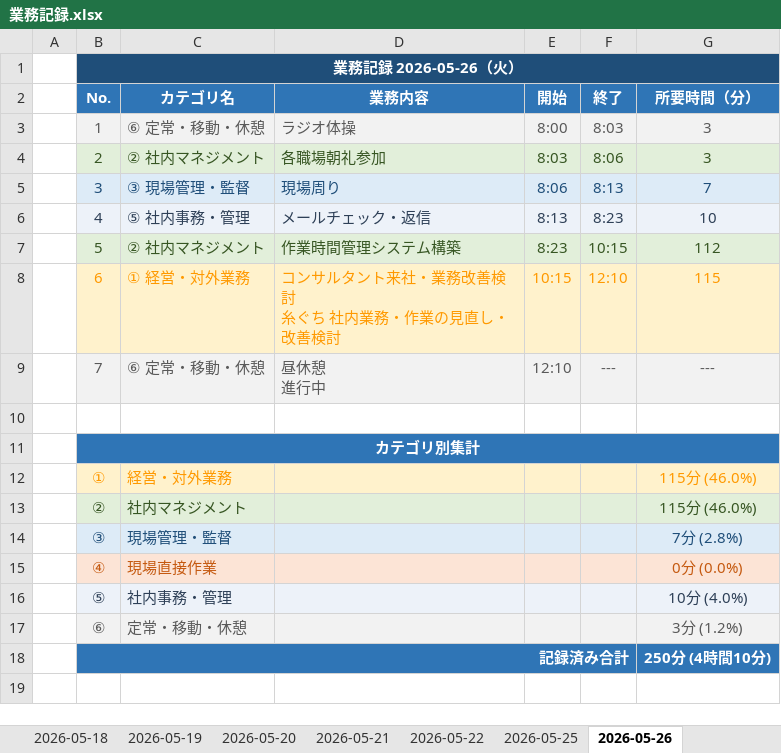
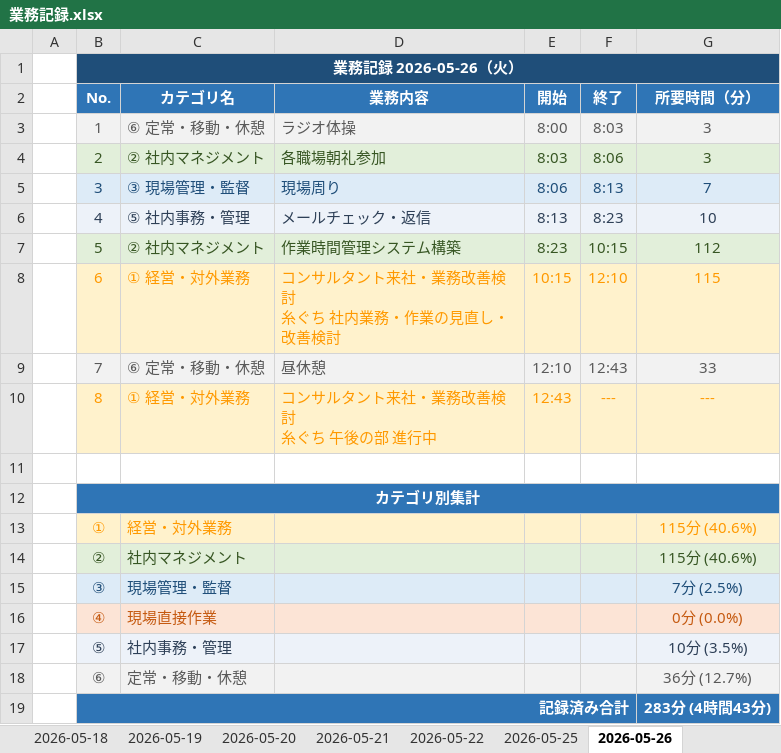
Before and after one commit to mitani38/kanagata-app, an Excel workbook: 業務記録.xlsx, sheet 2026-05-26, drawn as a sheet; values as stored, in another font and other column widths than the file's, no borders; addresses are those after the commit; ↵ is a line break in a cell; the diff names each change by its address in the sheet, - before the commit and + after, or states it on an @@ line.

```diff
--- a/業務記録.xlsx (sheet 2026-05-26)
+++ b/業務記録.xlsx (sheet 2026-05-26)
-D9 (業務内容): 昼休憩 ↵ 進行中
+D9 (業務内容): 昼休憩
-F9 (終了): ---
+F9 (終了): 12:43
-G9 (所要時間（分）): ---
+G9 (所要時間（分）): 33
+row 10:  | 8 | ① 経営・対外業務 | コンサルタント来社・業務改善検討 ↵ 糸ぐち 午後の部 進行中 | 12:43 | --- | ---
-G13:G14 (所要時間（分）): 115分 (46.0%)
+G13:G14 (所要時間（分）): 115分 (40.6%)
-G15 (所要時間（分）): 7分 (2.8%)
+G15 (所要時間（分）): 7分 (2.5%)
-G17 (所要時間（分）): 10分 (4.0%)
+G17 (所要時間（分）): 10分 (3.5%)
-G18 (所要時間（分）): 3分 (1.2%)
+G18 (所要時間（分）): 36分 (12.7%)
-G19 (所要時間（分）): 250分 (4時間10分)
+G19 (所要時間（分）): 283分 (4時間43分)
```
